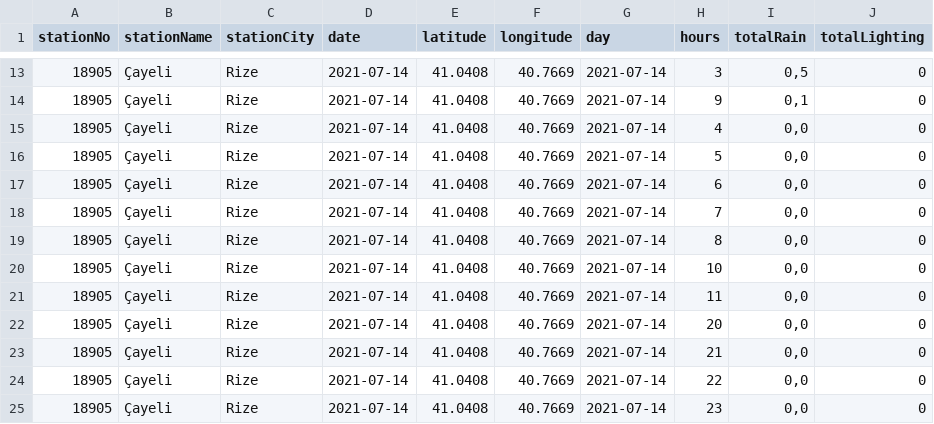
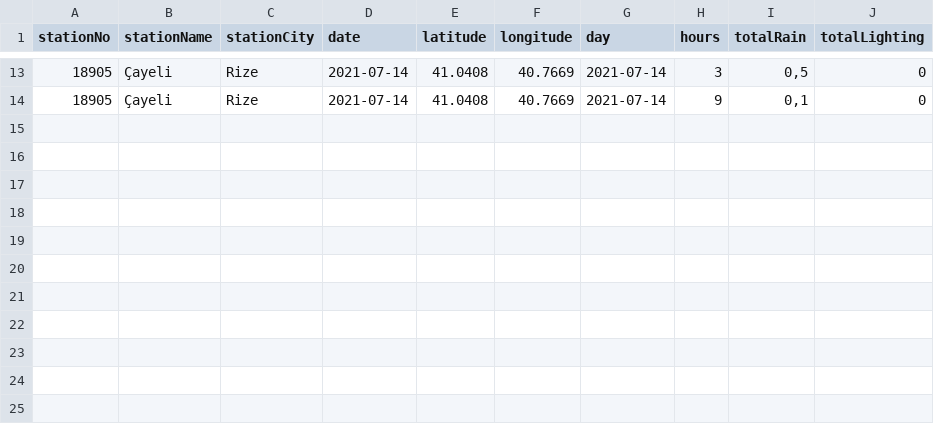
Before and after one commit to broscr/UzalMet, a CSV file: src/resources/csv/2021-07-14_18905.csv, drawn as a sheet; only a part is shown, gaps mark what is left out.

```diff
--- a/src/resources/csv/2021-07-14_18905.csv
+++ b/src/resources/csv/2021-07-14_18905.csv
@@ -14,12 +14 @@
 18905,"Çayeli","Rize","2021-07-14",41.0408,40.7669,"2021-07-14",9,"0,1",0
-18905,"Çayeli","Rize","2021-07-14",41.0408,40.7669,"2021-07-14",4,"0,0",0
-18905,"Çayeli","Rize","2021-07-14",41.0408,40.7669,"2021-07-14",5,"0,0",0
-18905,"Çayeli","Rize","2021-07-14",41.0408,40.7669,"2021-07-14",6,"0,0",0
-18905,"Çayeli","Rize","2021-07-14",41.0408,40.7669,"2021-07-14",7,"0,0",0
-18905,"Çayeli","Rize","2021-07-14",41.0408,40.7669,"2021-07-14",8,"0,0",0
-18905,"Çayeli","Rize","2021-07-14",41.0408,40.7669,"2021-07-14",10,"0,0",0
-18905,"Çayeli","Rize","2021-07-14",41.0408,40.7669,"2021-07-14",11,"0,0",0
-18905,"Çayeli","Rize","2021-07-14",41.0408,40.7669,"2021-07-14",20,"0,0",0
-18905,"Çayeli","Rize","2021-07-14",41.0408,40.7669,"2021-07-14",21,"0,0",0
-18905,"Çayeli","Rize","2021-07-14",41.0408,40.7669,"2021-07-14",22,"0,0",0
-18905,"Çayeli","Rize","2021-07-14",41.0408,40.7669,"2021-07-14",23,"0,0",0
```
Also changed, not shown: src/resources/csv/2020-05-02_17979.csv, src/resources/csv/2021-06-01_18862.csv, 8 other files.
